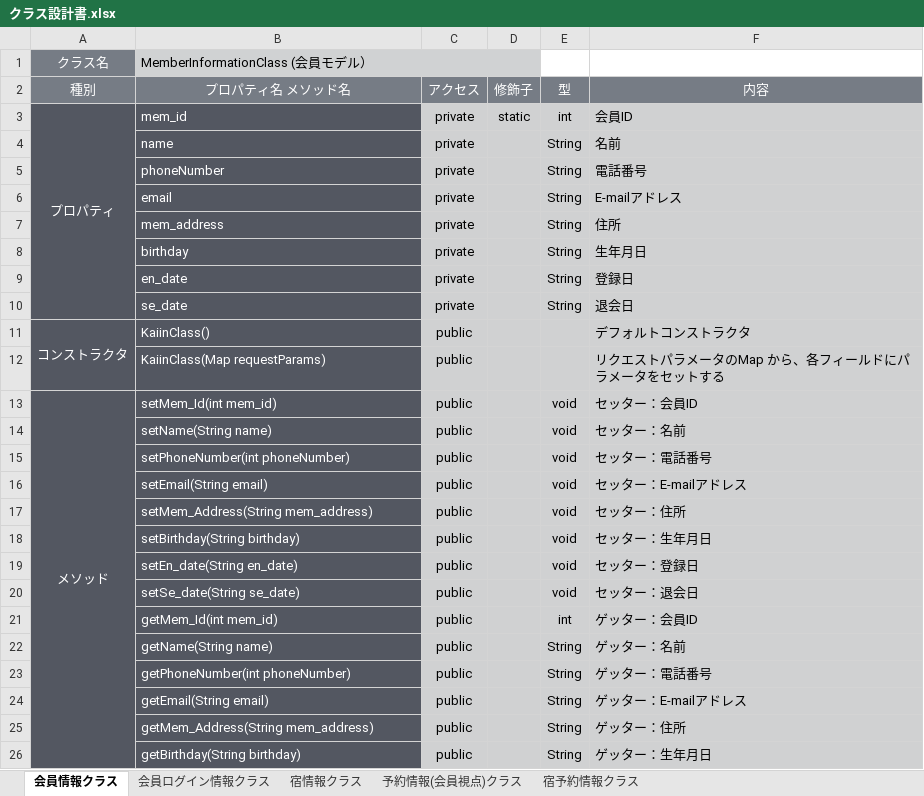
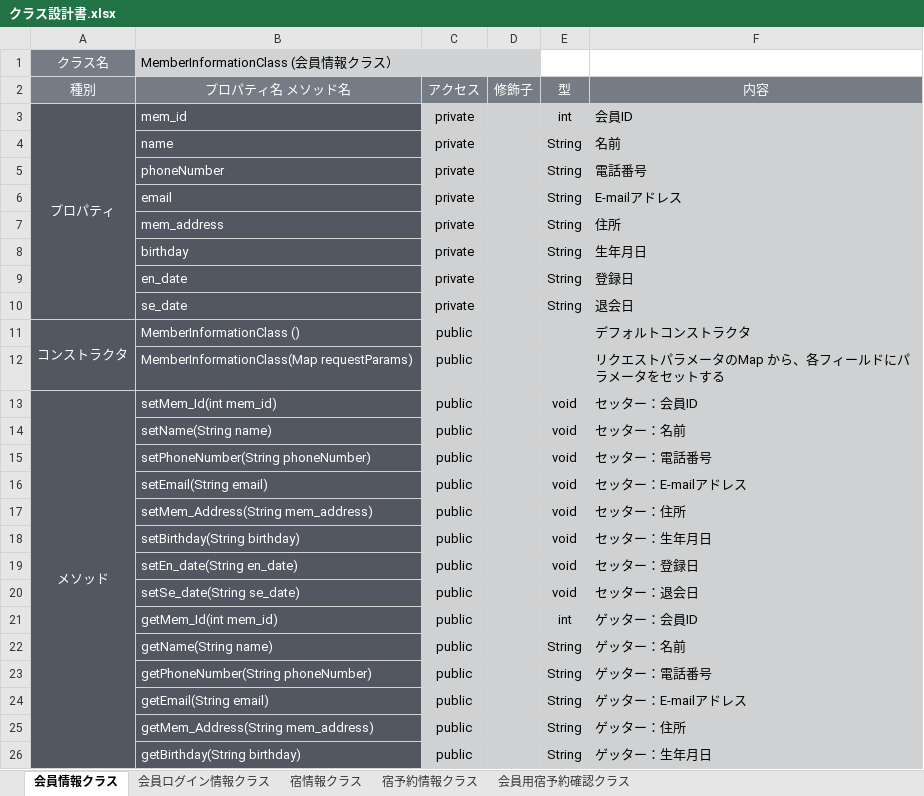
Before and after one commit to 2022java42-student006/document, an Excel workbook: ドキュメント/クラス設計書.xlsx, sheet 会員情報クラス, drawn as a sheet; values as stored, in another font and other column widths than the file's, no borders; the diff names each change by its address in the sheet, - before the commit and + after, or states it on an @@ line.

```diff
--- a/ドキュメント/クラス設計書.xlsx (sheet 会員情報クラス)
+++ b/ドキュメント/クラス設計書.xlsx (sheet 会員情報クラス)
-sheet tab: 予約情報(会員視点)クラス
+sheet tab: 会員用宿予約確認クラス
-B1 (プロパティ名 メソッド名): MemberInformationClass (会員モデル）
+B1 (プロパティ名 メソッド名): MemberInformationClass (会員情報クラス）
-D3 (修飾子): static
+D3 (修飾子): (empty)
-B11 (プロパティ名 メソッド名): KaiinClass()
+B11 (プロパティ名 メソッド名): MemberInformationClass ()
-B12 (プロパティ名 メソッド名): KaiinClass(Map requestParams)
+B12 (プロパティ名 メソッド名): MemberInformationClass(Map requestParams)
-B15 (プロパティ名 メソッド名): setPhoneNumber(int phoneNumber)
+B15 (プロパティ名 メソッド名): setPhoneNumber(String phoneNumber)
-B23 (プロパティ名 メソッド名): getPhoneNumber(int phoneNumber)
+B23 (プロパティ名 メソッド名): getPhoneNumber(String phoneNumber)
```
Also changed, not shown: sheet 宿予約情報クラス, sheet 会員ログイン情報クラス, sheet 宿情報クラス, 2 other files.
